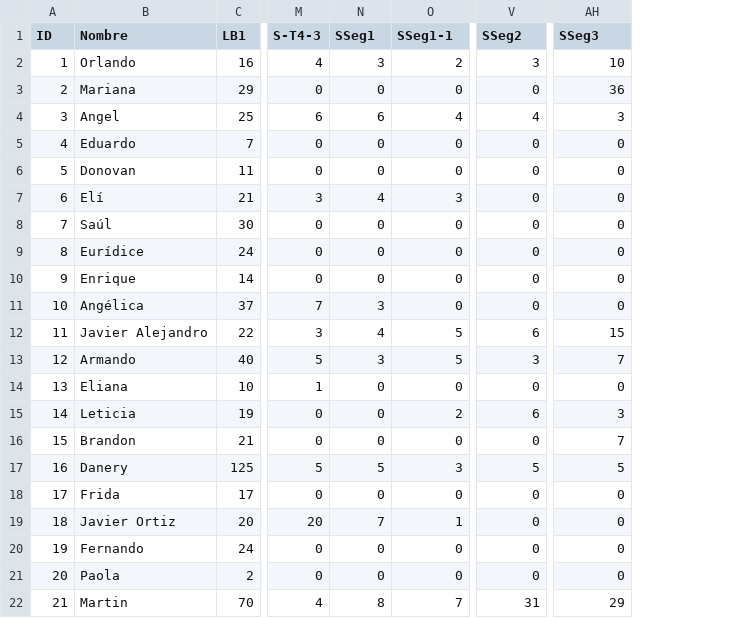
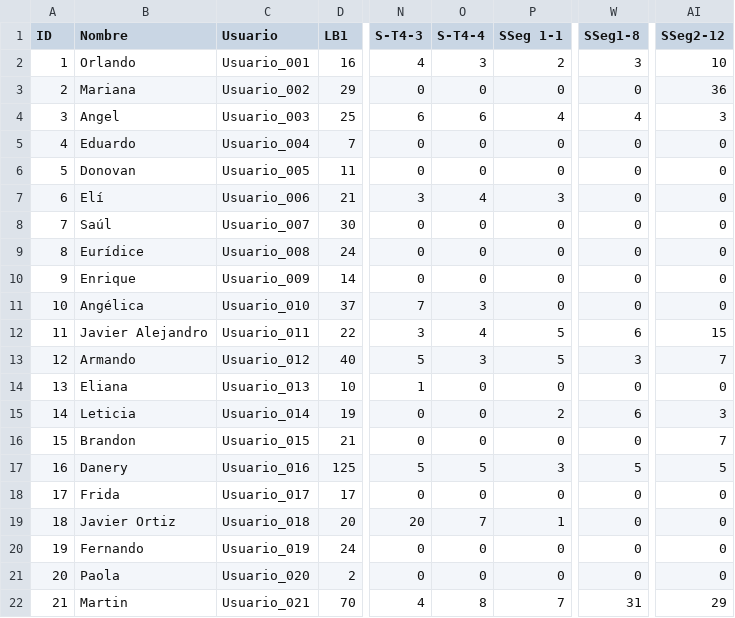
Before and after one commit to miguellosoyo/phd_tesis, a CSV file: Base 1.csv, drawn as a sheet; only a part is shown, gaps mark what is left out; addresses are those after the commit; the diff names each change by its address in the sheet, - before the commit and + after, or states it on an @@ line.

Commit message:
Add files via upload

```diff
--- a/Base 1.csv
+++ b/Base 1.csv
+column C (Usuario), rows 2-22: Usuario_001 | Usuario_002 | Usuario_003 | Usuario_004 | Usuario_005 | Usuario_006 | Usuario_007 | Usuario_008 | Usuario_009 | Usuario_010 | Usuario_011 | Usuario_012 | Usuario_013 | Usuario_014 | Usuario_015 | Usuario_016 | Usuario_017 | Usuario_018 | Usuario_019 | Usuario_020 | Usuario_021
-O1: SSeg1
+O1: S-T4-4
-P1: SSeg1-1
+P1: SSeg 1-1
-W1: SSeg2
+W1: SSeg1-8
-AI1: SSeg3
+AI1: SSeg2-12
```
